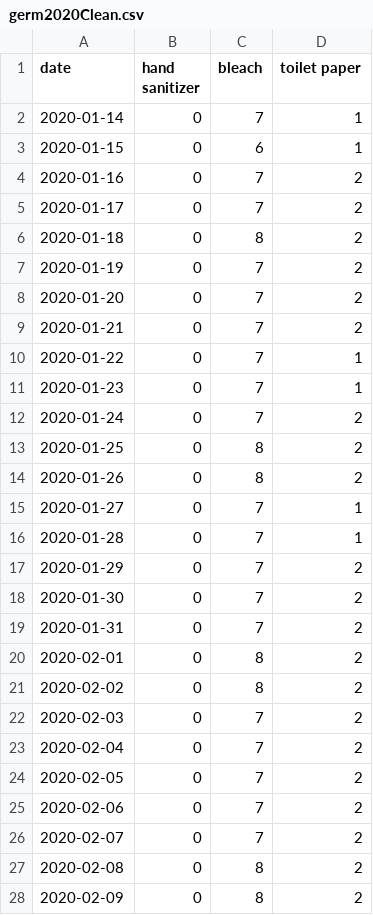
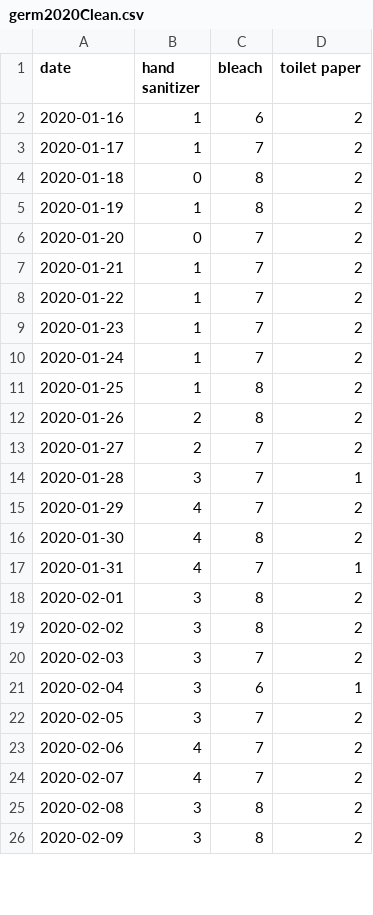
Before and after one commit to dicksonryana/project2, a CSV file: Database_stuff/germ2020Clean.csv, drawn as a sheet; only a part is shown; the diff covers the shown part only.

```diff
--- a/Database_stuff/germ2020Clean.csv
+++ b/Database_stuff/germ2020Clean.csv
@@ -1,28 +1,26 @@
 date,hand sanitizer,bleach,toilet paper
-2020-01-14,0,7,1
-2020-01-15,0,6,1
-2020-01-16,0,7,2
-2020-01-17,0,7,2
+2020-01-16,1,6,2
+2020-01-17,1,7,2
 2020-01-18,0,8,2
-2020-01-19,0,7,2
+2020-01-19,1,8,2
 2020-01-20,0,7,2
-2020-01-21,0,7,2
-2020-01-22,0,7,1
-2020-01-23,0,7,1
-2020-01-24,0,7,2
-2020-01-25,0,8,2
-2020-01-26,0,8,2
-2020-01-27,0,7,1
-2020-01-28,0,7,1
-2020-01-29,0,7,2
-2020-01-30,0,7,2
-2020-01-31,0,7,2
-2020-02-01,0,8,2
-2020-02-02,0,8,2
-2020-02-03,0,7,2
-2020-02-04,0,7,2
-2020-02-05,0,7,2
-2020-02-06,0,7,2
-2020-02-07,0,7,2
-2020-02-08,0,8,2
-2020-02-09,0,8,2
+2020-01-21,1,7,2
+2020-01-22,1,7,2
+2020-01-23,1,7,2
+2020-01-24,1,7,2
+2020-01-25,1,8,2
+2020-01-26,2,8,2
+2020-01-27,2,7,2
+2020-01-28,3,7,1
+2020-01-29,4,7,2
+2020-01-30,4,8,2
+2020-01-31,4,7,1
+2020-02-01,3,8,2
+2020-02-02,3,8,2
+2020-02-03,3,7,2
+2020-02-04,3,6,1
+2020-02-05,3,7,2
+2020-02-06,4,7,2
+2020-02-07,4,7,2
+2020-02-08,3,8,2
+2020-02-09,3,8,2
```
Also changed, not shown: 2 added rows and 100 edited cells elsewhere in this file, Database_stuff/guns2019Clean.csv, Database_stuff/rec2020Clean.csv, 11 other files.
